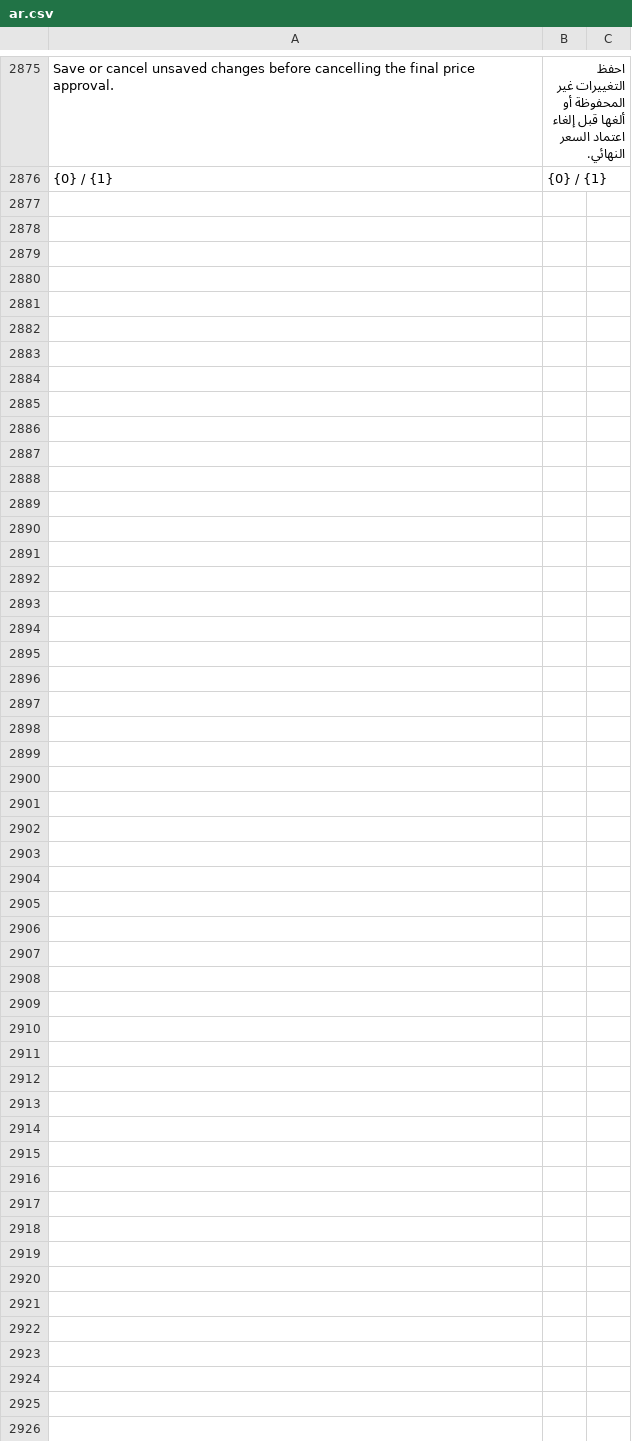
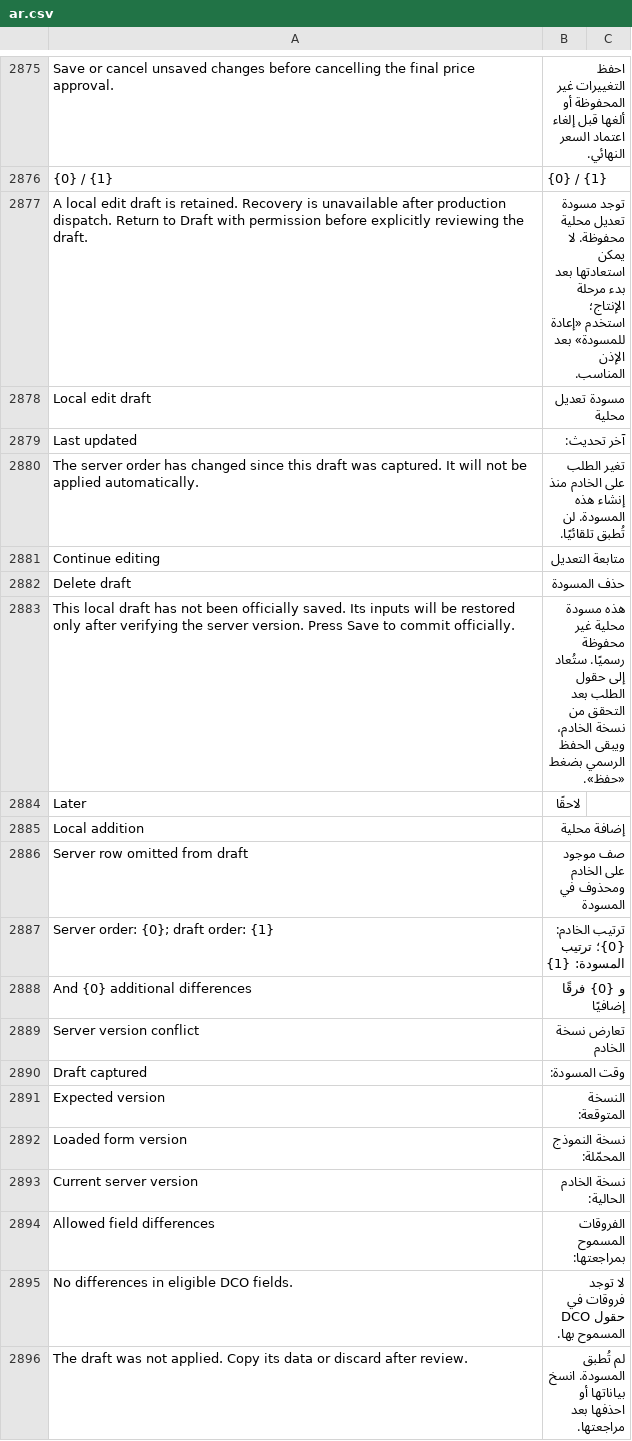
Before and after one commit to Hasan-Alhendi/almdina-erp, a CSV file: almdina_erp/translations/ar.csv, drawn as a sheet; only a part is shown, gaps mark what is left out; the diff covers the shown part only; the diff names each change by its address in the sheet, - before the commit and + after, or states it on an @@ line.

Commit message:
i18n(al131): translate EDIT recovery user actions, conflicts and alerts

```diff
--- a/almdina_erp/translations/ar.csv
+++ b/almdina_erp/translations/ar.csv
+row 2877: A local edit draft is retained. Recovery is unavailable after production dispatch. Return to Draft with permission before explicitly reviewing the draft. | توجد مسودة تعديل محلية محفوظة. لا يمكن استعادتها بعد بدء مرحلة الإنتاج؛ استخدم «إعادة للمسودة» بعد الإذن المناسب.
+row 2878: Local edit draft | مسودة تعديل محلية
+row 2879: Last updated | آخر تحديث:
+row 2880: The server order has changed since this draft was captured. It will not be applied automatically. | تغير الطلب على الخادم منذ إنشاء هذه المسودة. لن تُطبق تلقائيًا.
+row 2881: Continue editing | متابعة التعديل
+row 2882: Delete draft | حذف المسودة
+row 2883: This local draft has not been officially saved. Its inputs will be restored only after verifying the server version. Press Save to commit officially. | هذه مسودة محلية غير محفوظة رسميًا. ستُعاد إلى حقول الطلب بعد التحقق من نسخة الخادم، ويبقى الحفظ الرسمي بضغط «حفظ».
+row 2884: Later | لاحقًا
+row 2885: Local addition | إضافة محلية
+row 2886: Server row omitted from draft | صف موجود على الخادم ومحذوف في المسودة
+row 2887: Server order: {0}; draft order: {1} | ترتيب الخادم: {0}؛ ترتيب المسودة: {1}
+row 2888: And {0} additional differences | و {0} فرقًا إضافيًا
+row 2889: Server version conflict | تعارض نسخة الخادم
+row 2890: Draft captured | وقت المسودة:
+row 2891: Expected version | النسخة المتوقعة:
+row 2892: Loaded form version | نسخة النموذج المحمّلة:
+row 2893: Current server version | نسخة الخادم الحالية:
+row 2894: Allowed field differences | الفروقات المسموح بمراجعتها:
+row 2895: No differences in eligible DCO fields. | لا توجد فروقات في حقول DCO المسموح بها.
+row 2896: The draft was not applied. Copy its data or discard after review. | لم تُطبق المسودة. انسخ بياناتها أو احذفها بعد مراجعتها.
```
Also changed, not shown: 11 added rows elsewhere in this file.
